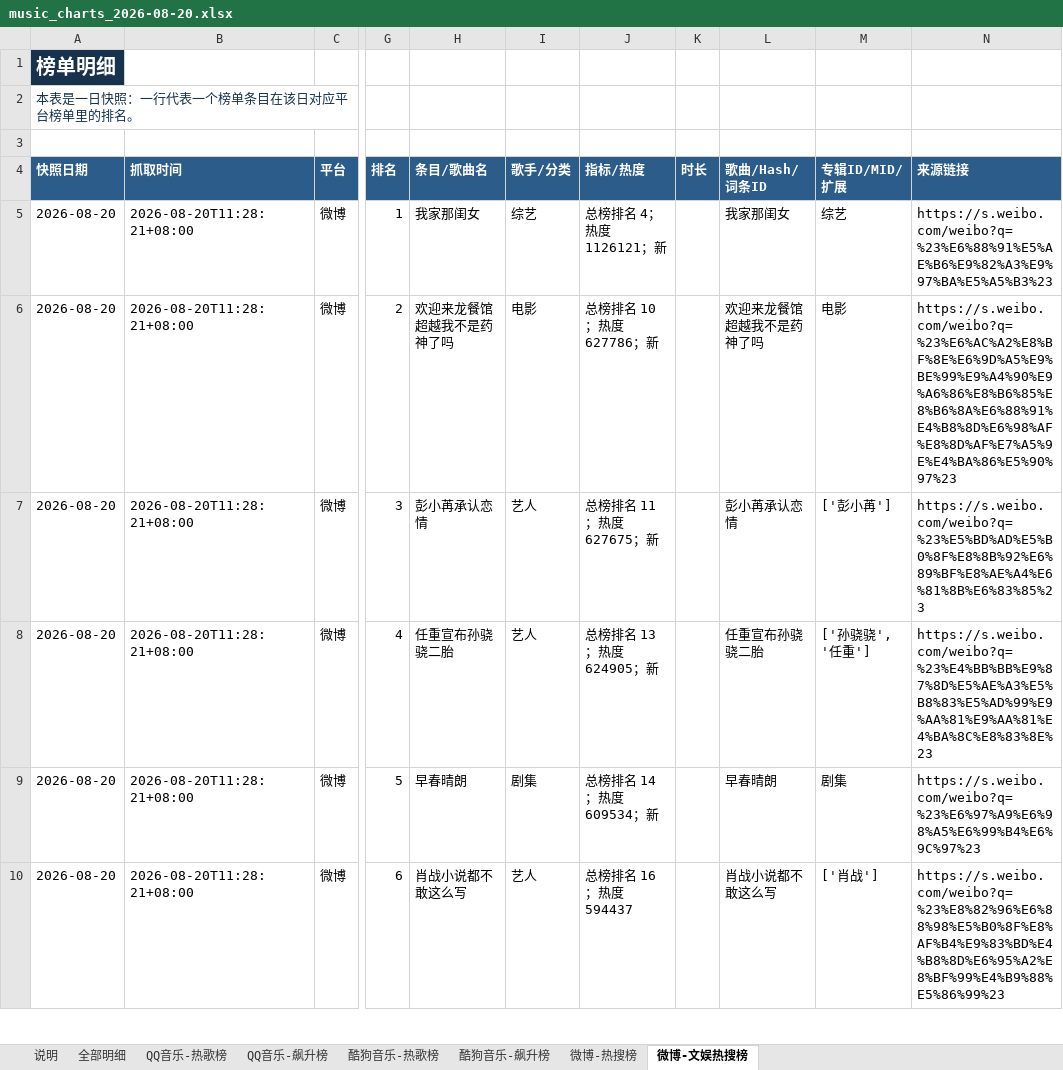
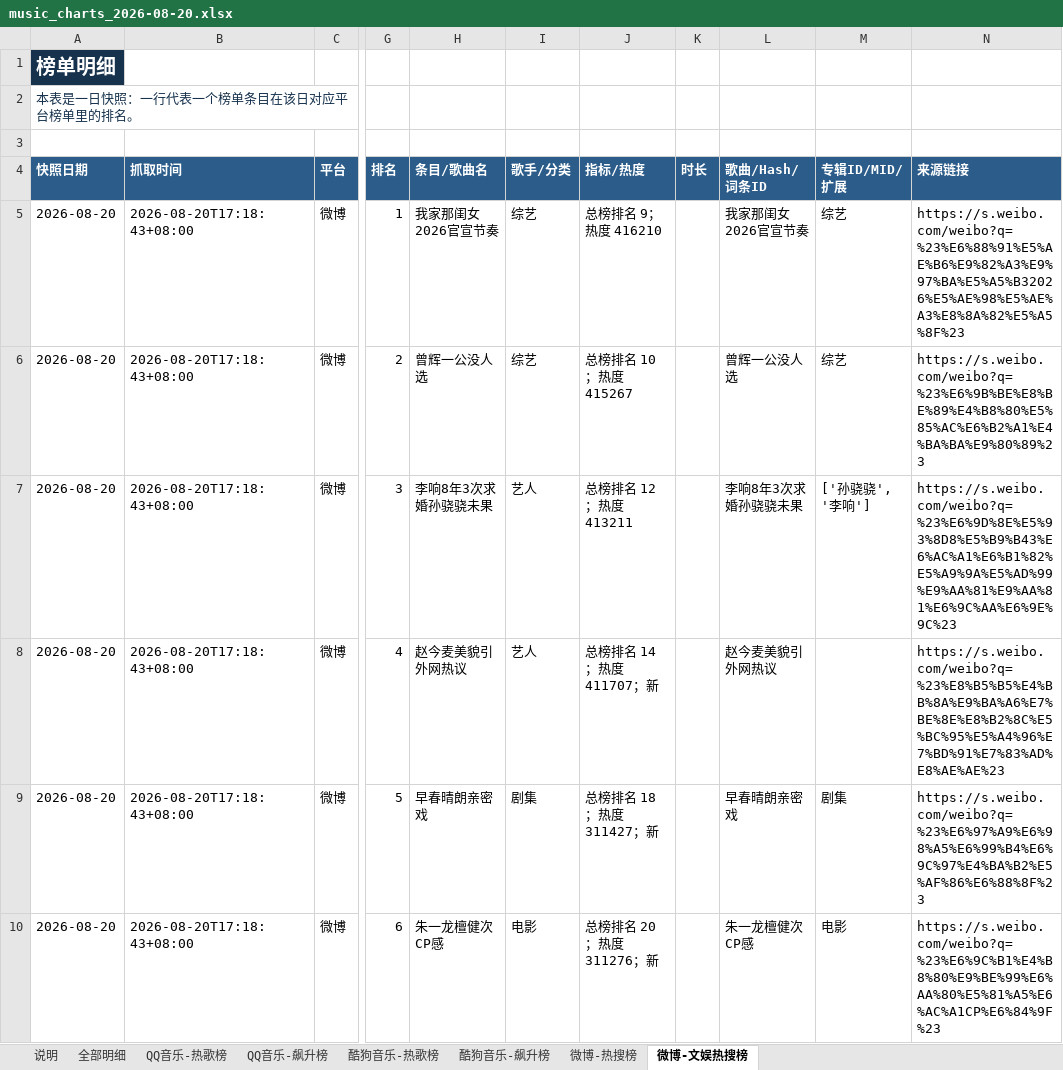
Before and after one commit to ybq-music/music-chart-heartbeat, an Excel workbook: outputs/music_charts_2026-08-20.xlsx, sheet 微博-文娱热搜榜, drawn as a sheet; only a part is shown, gaps mark what is left out; values as stored, in another font and other column widths than the file's, no borders; the diff covers the shown part only; the diff names each change by its address in the sheet, - before the commit and + after, or states it on an @@ line.

```diff
--- a/outputs/music_charts_2026-08-20.xlsx (sheet 微博-文娱热搜榜)
+++ b/outputs/music_charts_2026-08-20.xlsx (sheet 微博-文娱热搜榜)
-B5:B10 (抓取时间): 2026-08-20T11:28:21+08:00
+B5:B10 (抓取时间): 2026-08-20T17:18:43+08:00
-H5 (条目/歌曲名): 我家那闺女
+H5 (条目/歌曲名): 我家那闺女2026官宣节奏
-J5 (指标/热度): 总榜排名 4；热度 1126121；新
+J5 (指标/热度): 总榜排名 9；热度 416210
-L5 (歌曲/Hash/词条ID): 我家那闺女
+L5 (歌曲/Hash/词条ID): 我家那闺女2026官宣节奏
-N5 (来源链接): https://s.weibo.com/weibo?q=%23%E6%88%91%E5%AE%B6%E9%82%A3%E9%97%BA%E5%A5%B3%23
+N5 (来源链接): https://s.weibo.com/weibo?q=%23%E6%88%91%E5%AE%B6%E9%82%A3%E9%97%BA%E5%A5%B32026%E5%AE%98%E5%AE%A3%E8%8A%82%E5%A5%8F%23
-H6 (条目/歌曲名): 欢迎来龙餐馆超越我不是药神了吗
+H6 (条目/歌曲名): 曾辉一公没人选
-I6 (歌手/分类): 电影
+I6 (歌手/分类): 综艺
-J6 (指标/热度): 总榜排名 10；热度 627786；新
+J6 (指标/热度): 总榜排名 10；热度 415267
-L6 (歌曲/Hash/词条ID): 欢迎来龙餐馆超越我不是药神了吗
+L6 (歌曲/Hash/词条ID): 曾辉一公没人选
-M6 (专辑ID/MID/扩展): 电影
+M6 (专辑ID/MID/扩展): 综艺
-N6 (来源链接): https://s.weibo.com/weibo?q=%23%E6%AC%A2%E8%BF%8E%E6%9D%A5%E9%BE%99%E9%A4%90%E9%A6%86%E8%B6%85%E8%B6%8A%E6%88%91%E4%B8%8D%E6%98%AF%E8%8D%AF%E7%A5%9E%E4%BA%86%E5%90%97%23
+N6 (来源链接): https://s.weibo.com/weibo?q=%23%E6%9B%BE%E8%BE%89%E4%B8%80%E5%85%AC%E6%B2%A1%E4%BA%BA%E9%80%89%23
-H7 (条目/歌曲名): 彭小苒承认恋情
+H7 (条目/歌曲名): 李响8年3次求婚孙骁骁未果
-J7 (指标/热度): 总榜排名 11；热度 627675；新
+J7 (指标/热度): 总榜排名 12；热度 413211
-L7 (歌曲/Hash/词条ID): 彭小苒承认恋情
+L7 (歌曲/Hash/词条ID): 李响8年3次求婚孙骁骁未果
-M7 (专辑ID/MID/扩展): ['彭小苒']
+M7 (专辑ID/MID/扩展): ['孙骁骁', '李响']
-N7 (来源链接): https://s.weibo.com/weibo?q=%23%E5%BD%AD%E5%B0%8F%E8%8B%92%E6%89%BF%E8%AE%A4%E6%81%8B%E6%83%85%23
+N7 (来源链接): https://s.weibo.com/weibo?q=%23%E6%9D%8E%E5%93%8D8%E5%B9%B43%E6%AC%A1%E6%B1%82%E5%A9%9A%E5%AD%99%E9%AA%81%E9%AA%81%E6%9C%AA%E6%9E%9C%23
-H8 (条目/歌曲名): 任重宣布孙骁骁二胎
+H8 (条目/歌曲名): 赵今麦美貌引外网热议
-J8 (指标/热度): 总榜排名 13；热度 624905；新
+J8 (指标/热度): 总榜排名 14；热度 411707；新
-L8 (歌曲/Hash/词条ID): 任重宣布孙骁骁二胎
+L8 (歌曲/Hash/词条ID): 赵今麦美貌引外网热议
-M8 (专辑ID/MID/扩展): ['孙骁骁', '任重']
+M8 (专辑ID/MID/扩展): (empty)
-N8 (来源链接): https://s.weibo.com/weibo?q=%23%E4%BB%BB%E9%87%8D%E5%AE%A3%E5%B8%83%E5%AD%99%E9%AA%81%E9%AA%81%E4%BA%8C%E8%83%8E%23
+N8 (来源链接): https://s.weibo.com/weibo?q=%23%E8%B5%B5%E4%BB%8A%E9%BA%A6%E7%BE%8E%E8%B2%8C%E5%BC%95%E5%A4%96%E7%BD%91%E7%83%AD%E8%AE%AE%23
-H9 (条目/歌曲名): 早春晴朗
+H9 (条目/歌曲名): 早春晴朗亲密戏
-J9 (指标/热度): 总榜排名 14；热度 609534；新
+J9 (指标/热度): 总榜排名 18；热度 311427；新
-L9 (歌曲/Hash/词条ID): 早春晴朗
+L9 (歌曲/Hash/词条ID): 早春晴朗亲密戏
-N9 (来源链接): https://s.weibo.com/weibo?q=%23%E6%97%A9%E6%98%A5%E6%99%B4%E6%9C%97%23
+N9 (来源链接): https://s.weibo.com/weibo?q=%23%E6%97%A9%E6%98%A5%E6%99%B4%E6%9C%97%E4%BA%B2%E5%AF%86%E6%88%8F%23
-H10 (条目/歌曲名): 肖战小说都不敢这么写
+H10 (条目/歌曲名): 朱一龙檀健次CP感
-I10 (歌手/分类): 艺人
+I10 (歌手/分类): 电影
-J10 (指标/热度): 总榜排名 16；热度 594437
+J10 (指标/热度): 总榜排名 20；热度 311276；新
-L10 (歌曲/Hash/词条ID): 肖战小说都不敢这么写
+L10 (歌曲/Hash/词条ID): 朱一龙檀健次CP感
-M10 (专辑ID/MID/扩展): ['肖战']
+M10 (专辑ID/MID/扩展): 电影
-N10 (来源链接): https://s.weibo.com/weibo?q=%23%E8%82%96%E6%88%98%E5%B0%8F%E8%AF%B4%E9%83%BD%E4%B8%8D%E6%95%A2%E8%BF%99%E4%B9%88%E5%86%99%23
+N10 (来源链接): https://s.weibo.com/weibo?q=%23%E6%9C%B1%E4%B8%80%E9%BE%99%E6%AA%80%E5%81%A5%E6%AC%A1CP%E6%84%9F%23
```
Also changed, not shown: 3 added rows and 72 edited cells elsewhere in this sheet, sheet 全部明细, sheet 酷狗音乐-热歌榜, sheet 微博-热搜榜, sheet QQ音乐-热歌榜, sheet QQ音乐-飙升榜, sheet 酷狗音乐-飙升榜, 1 more sheet, 4 other files.
